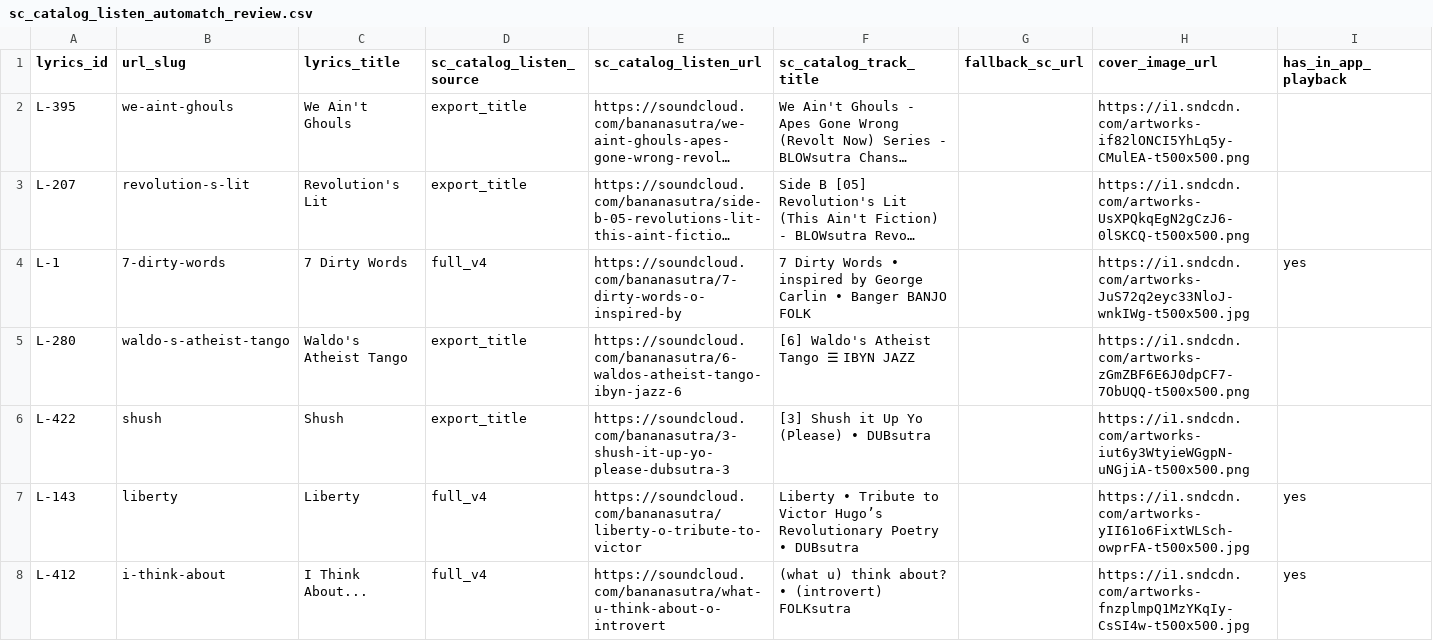
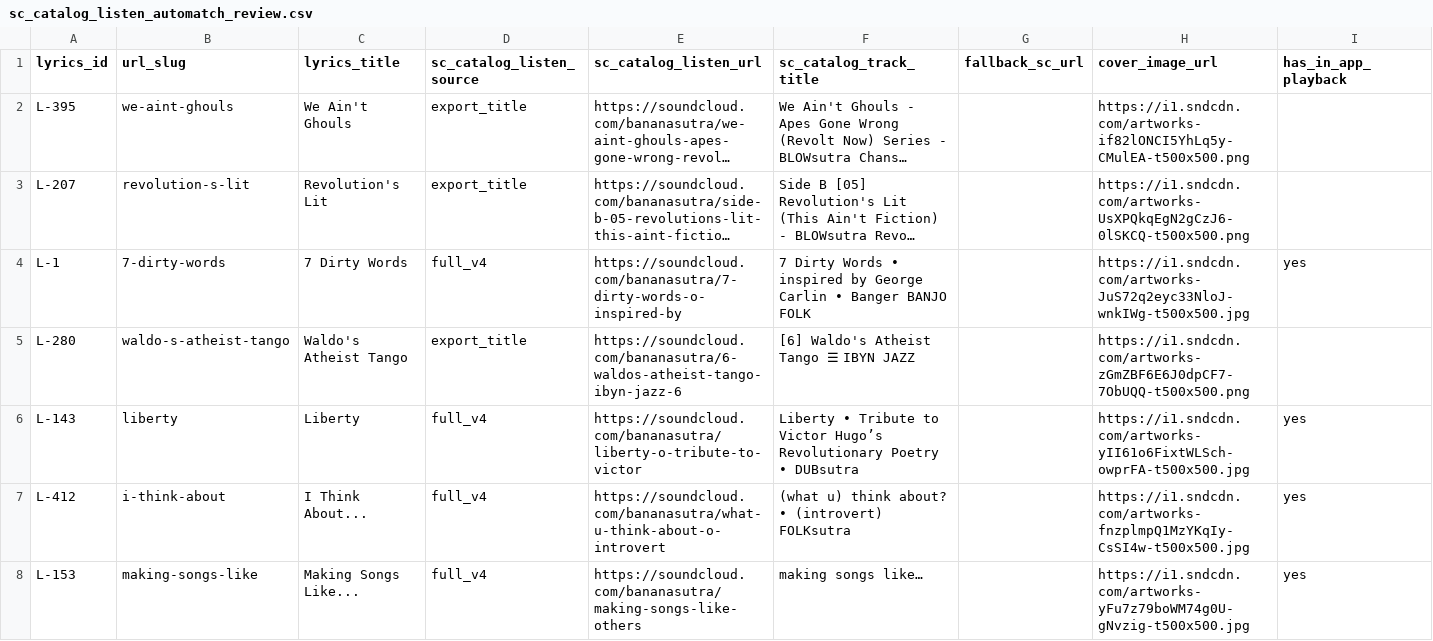
Before and after one commit to bananasutra/bananasutra-app, a CSV file: apps/banana-catalog-prototype/src/data/generated/sc_catalog_listen_automatch_review.csv, drawn as a sheet; only a part is shown; the shorter side is filled out with more unchanged rows; long unchanged cells end in ….

```diff
--- a/apps/banana-catalog-prototype/src/data/generated/sc_catalog_listen_automatch_review.csv
+++ b/apps/banana-catalog-prototype/src/data/generated/sc_catalog_listen_automatch_review.csv
@@ -5,3 +5,2 @@ L-1,7-dirty-words,7 Dirty Words,full_v4,https://soundcloud.com/bananasutra/7-dir
 L-280,waldo-s-atheist-tango,Waldo's Atheist Tango,export_title,https://soundcloud.com/bananasutra/6-waldos-atheist-tango-ibyn-jazz-6,[6] Waldo's Atheist Tango ☰ IBYN JAZZ,,https://i1.sndcdn.com/artworks-zGmZBF6E6J0dpCF7-7ObUQQ-t500x500.png,
-L-422,shush,Shush,export_title,https://soundcloud.com/bananasutra/3-shush-it-up-yo-please-dubsutra-3,[3] Shush it Up Yo (Please) • DUBsutra,,https://i1.sndcdn.com/artworks-iut6y3WtyieWGgpN-uNGjiA-t500x500.png,
 L-143,liberty,Liberty,full_v4,https://soundcloud.com/bananasutra/liberty-o-tribute-to-victor,Liberty • Tribute to Victor Hugo’s Revolutionary Poetry • DUBsutra,,https://i1.sndcdn.com/artworks-yII61o6FixtWLSch-owprFA-t500x500.jpg,yes
```
Also changed, not shown: apps/banana-catalog-prototype/src/data/generated/sc_catalog_listen_review.csv, pipelines/sc/outputs/SC-TRACK-QA-CORRECTIONS.csv, 46 other files.
